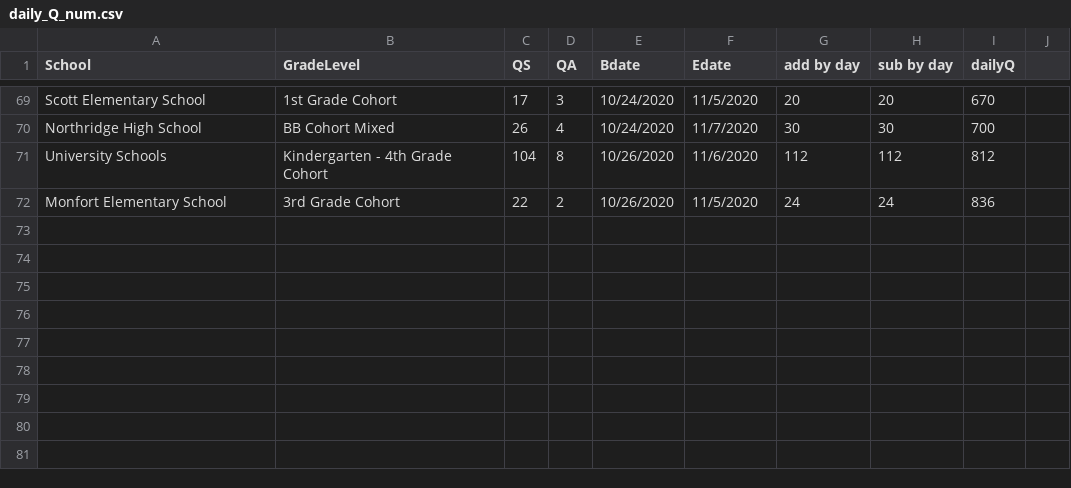
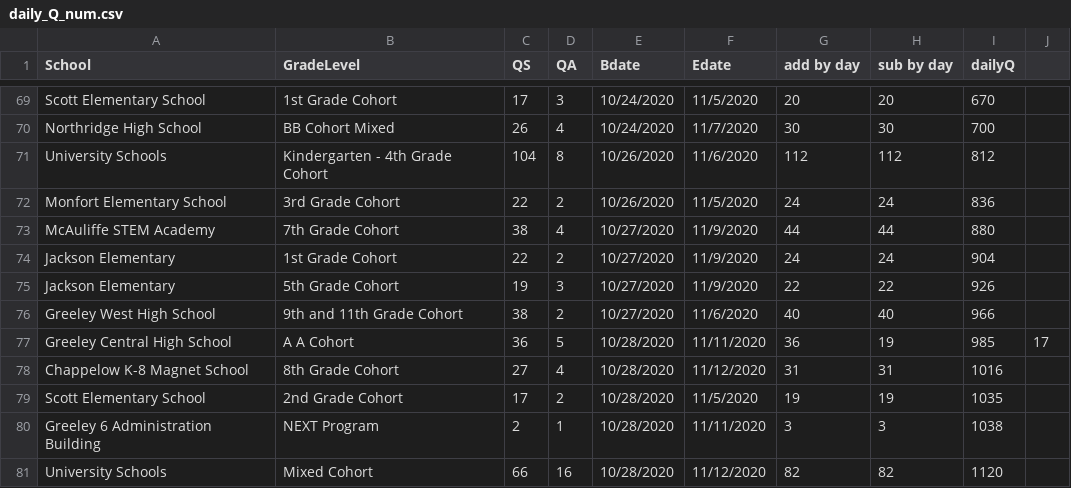
Before and after one commit to mjspann/district6, a CSV file: data/daily_Q_num.csv, drawn as a sheet; only a part is shown, gaps mark what is left out; the diff names each change by its address in the sheet, - before the commit and + after, or states it on an @@ line.

```diff
--- a/data/daily_Q_num.csv
+++ b/data/daily_Q_num.csv
+row 73: McAuliffe STEM Academy | 7th Grade Cohort | 38 | 4 | 10/27/2020 | 11/9/2020 | 44 | 44 | 880
+row 74: Jackson Elementary | 1st Grade Cohort | 22 | 2 | 10/27/2020 | 11/9/2020 | 24 | 24 | 904
+row 75: Jackson Elementary | 5th Grade Cohort | 19 | 3 | 10/27/2020 | 11/9/2020 | 22 | 22 | 926
+row 76: Greeley West High School | 9th and 11th Grade Cohort | 38 | 2 | 10/27/2020 | 11/6/2020 | 40 | 40 | 966
+row 77: Greeley Central High School | A A Cohort | 36 | 5 | 10/28/2020 | 11/11/2020 | 36 | 19 | 985 | 17
+row 78: Chappelow K-8 Magnet School | 8th Grade Cohort | 27 | 4 | 10/28/2020 | 11/12/2020 | 31 | 31 | 1016
+row 79: Scott Elementary School | 2nd Grade Cohort | 17 | 2 | 10/28/2020 | 11/5/2020 | 19 | 19 | 1035
+row 80: Greeley 6 Administration Building | NEXT Program | 2 | 1 | 10/28/2020 | 11/11/2020 | 3 | 3 | 1038
+row 81: University Schools | Mixed Cohort | 66 | 16 | 10/28/2020 | 11/12/2020 | 82 | 82 | 1120
```
Also changed, not shown: data/updatedschools.csv, 3 other files.
